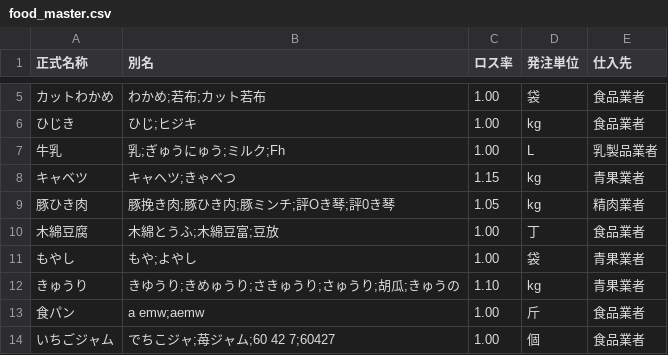
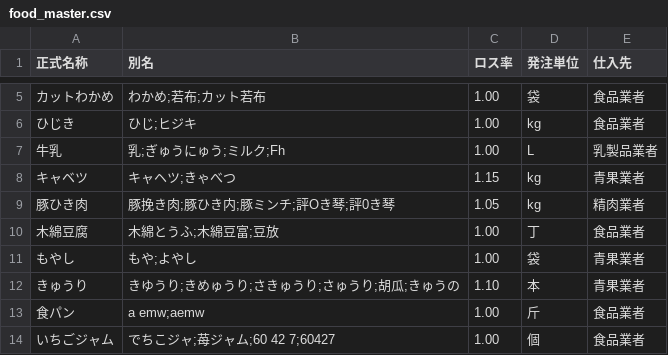
Before and after one commit to Gotto-sun/hoikuen-app, a CSV file: data/food_master.csv, drawn as a sheet; only a part is shown, gaps mark what is left out.

```diff
--- a/data/food_master.csv
+++ b/data/food_master.csv
@@ -11,3 +11,3 @@
 もやし,もや;よやし,1.00,袋,青果業者
-きゅうり,きゆうり;きめゅうり;さきゅうり;さゅうり;胡瓜;きゅうの,1.10,kg,青果業者
+きゅうり,きゆうり;きめゅうり;さきゅうり;さゅうり;胡瓜;きゅうの,1.10,本,青果業者
 食パン,a emw;aemw,1.00,斤,食品業者
```
Also changed, not shown: 3 other files.
